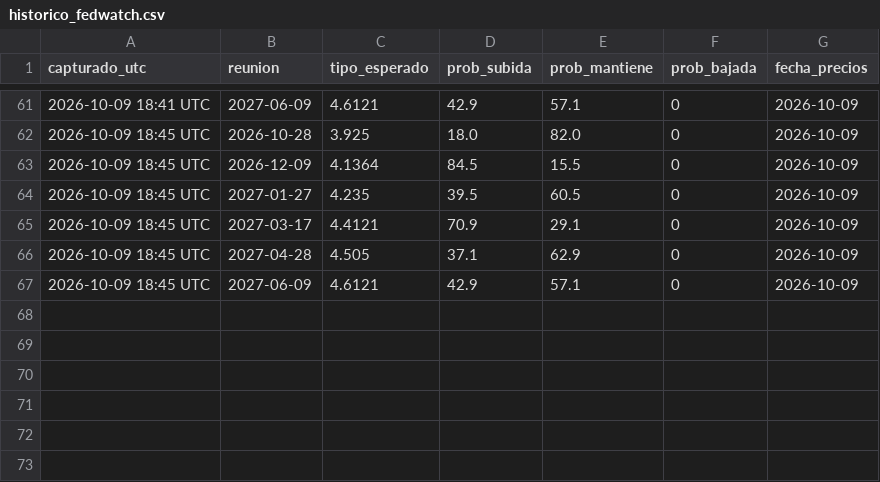
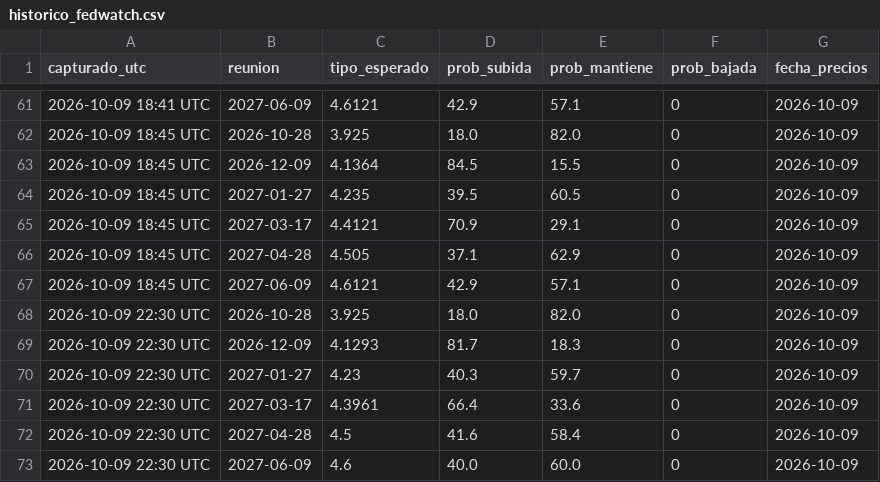
Before and after one commit to komonartisans-ops/nexora-terminal, a CSV file: data/historico_fedwatch.csv, drawn as a sheet; only a part is shown, gaps mark what is left out.

```diff
--- a/data/historico_fedwatch.csv
+++ b/data/historico_fedwatch.csv
@@ -67 +67,7 @@ capturado_utc,reunion,tipo_esperado,prob_subida,prob_mantiene,prob_bajada,fecha_
 2026-10-09 18:45 UTC,2027-06-09,4.6121,42.9,57.1,0,2026-10-09
+2026-10-09 22:30 UTC,2026-10-28,3.925,18.0,82.0,0,2026-10-09
+2026-10-09 22:30 UTC,2026-12-09,4.1293,81.7,18.3,0,2026-10-09
+2026-10-09 22:30 UTC,2027-01-27,4.23,40.3,59.7,0,2026-10-09
+2026-10-09 22:30 UTC,2027-03-17,4.3961,66.4,33.6,0,2026-10-09
+2026-10-09 22:30 UTC,2027-04-28,4.5,41.6,58.4,0,2026-10-09
+2026-10-09 22:30 UTC,2027-06-09,4.6,40.0,60.0,0,2026-10-09
```
Also changed, not shown: data/ejecuciones.csv, data/historico_precios.csv, 7 other files.
